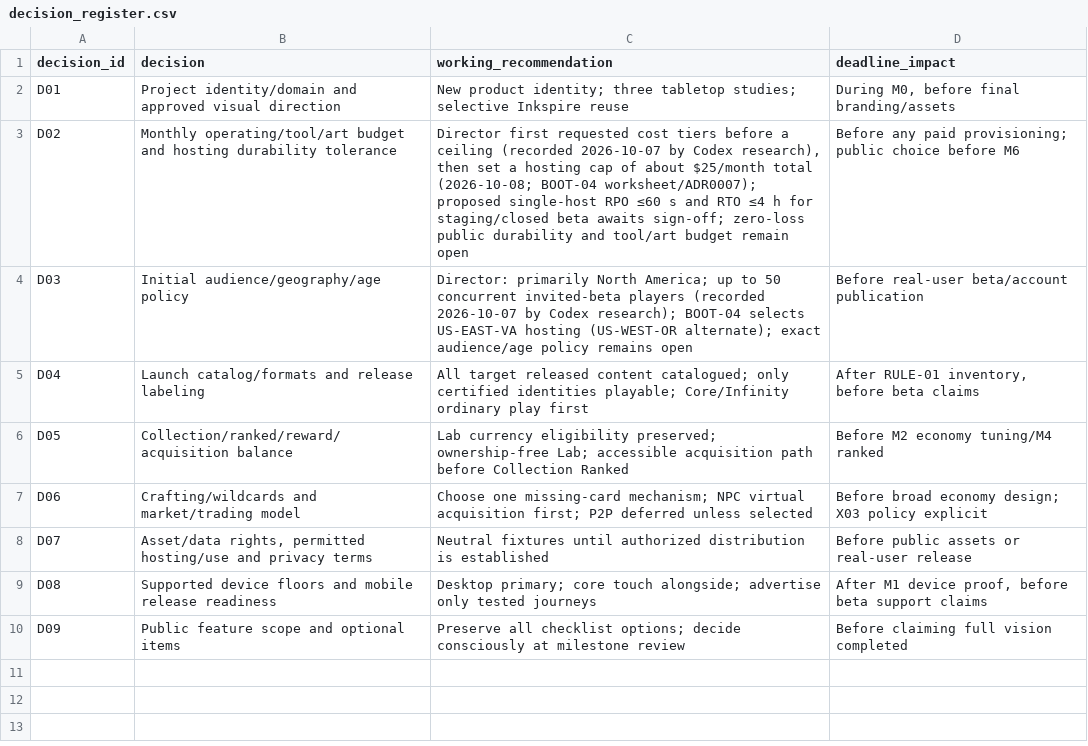
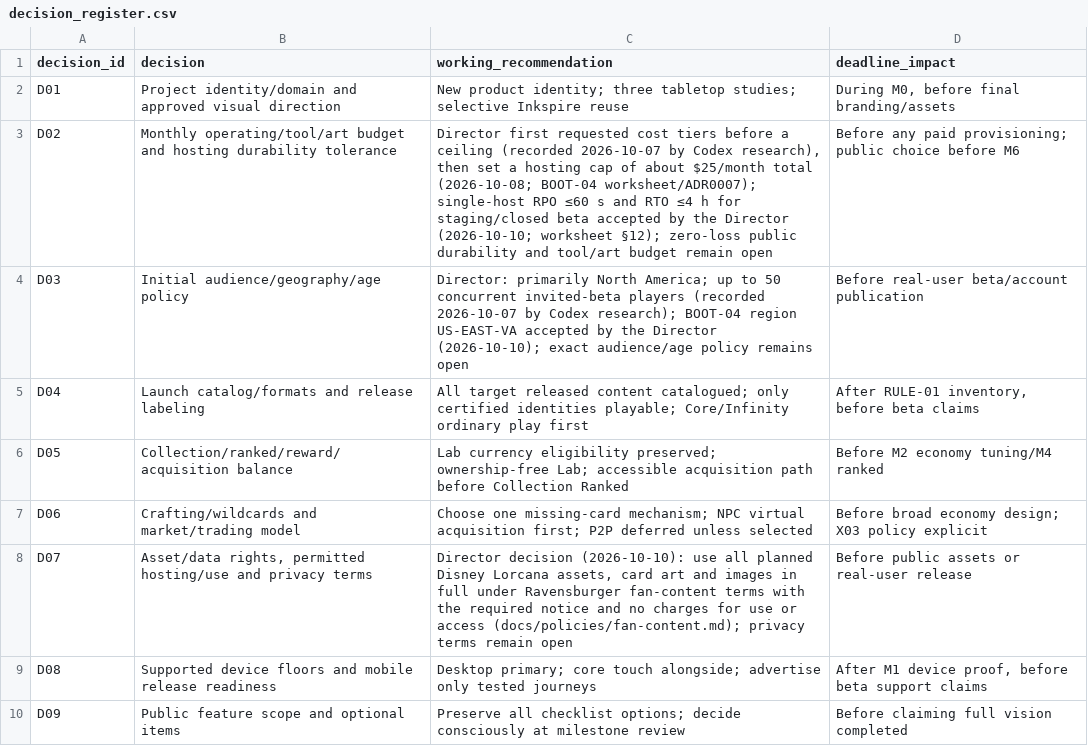
Before and after one commit to chroniicallydiistracted/lorcana-online-tcg, a CSV file: docs/vision/decision_register.csv, drawn as a sheet.

```diff
--- a/docs/vision/decision_register.csv
+++ b/docs/vision/decision_register.csv
@@ -2,4 +2,4 @@ decision_id,decision,working_recommendation,deadline_impact
 D01,Project identity/domain and approved visual direction,New product identity; three tabletop studies; selective Inkspire reuse,"During M0, before final branding/assets"
-D02,Monthly operating/tool/art budget and hosting durability tolerance,"Director first requested cost tiers before a ceiling (recorded 2026-10-07 by Codex research), then set a hosting cap of about $25/month total (2026-10-08; BOOT-04 worksheet/ADR0007); proposed single-host RPO ≤60 s and RTO ≤4 h for staging/closed beta awaits sign-off; zero-loss public durability and tool/art budget remain open",Before any paid provisioning; public choice before M6
-D03,Initial audience/geography/age policy,"Director: primarily North America; up to 50 concurrent invited-beta players (recorded 2026-10-07 by Codex research); BOOT-04 selects US-EAST-VA hosting (US-WEST-OR alternate); exact audience/age policy remains open",Before real-user beta/account publication
+D02,Monthly operating/tool/art budget and hosting durability tolerance,"Director first requested cost tiers before a ceiling (recorded 2026-10-07 by Codex research), then set a hosting cap of about $25/month total (2026-10-08; BOOT-04 worksheet/ADR0007); single-host RPO ≤60 s and RTO ≤4 h for staging/closed beta accepted by the Director (2026-10-10; worksheet §12); zero-loss public durability and tool/art budget remain open",Before any paid provisioning; public choice before M6
+D03,Initial audience/geography/age policy,"Director: primarily North America; up to 50 concurrent invited-beta players (recorded 2026-10-07 by Codex research); BOOT-04 region US-EAST-VA accepted by the Director (2026-10-10); exact audience/age policy remains open",Before real-user beta/account publication
 D04,Launch catalog/formats and release labeling,All target released content catalogued; only certified identities playable; Core/Infinity ordinary play first,"After RULE-01 inventory, before beta claims"
@@ -7,3 +7,3 @@ D05,Collection/ranked/reward/acquisition balance,Lab currency eligibility preser
 D06,Crafting/wildcards and market/trading model,Choose one missing-card mechanism; NPC virtual acquisition first; P2P deferred unless selected,Before broad economy design; X03 policy explicit
-D07,"Asset/data rights, permitted hosting/use and privacy terms",Neutral fixtures until authorized distribution is established,Before public assets or real-user release
+D07,"Asset/data rights, permitted hosting/use and privacy terms","Director decision (2026-10-10): use all planned Disney Lorcana assets, card art and images in full under Ravensburger fan-content terms with the required notice and no charges for use or access (docs/policies/fan-content.md); privacy terms remain open",Before public assets or real-user release
 D08,Supported device floors and mobile release readiness,Desktop primary; core touch alongside; advertise only tested journeys,"After M1 device proof, before beta support claims"
```
Also changed, not shown: docs/vision/initial_backlog.csv, 19 other files.
